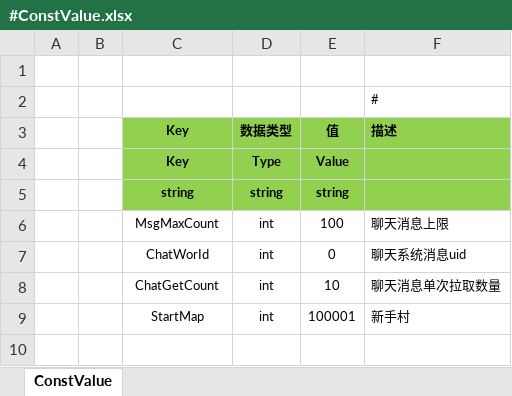
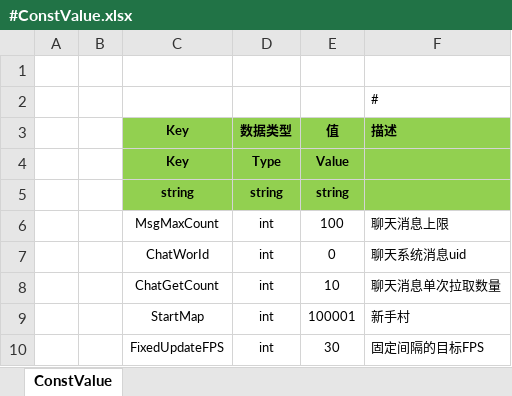
Before and after one commit to coreyjohn115/ET-MMO, an Excel workbook: Excel/#ConstValue.xlsx, sheet ConstValue, drawn as a sheet; values as stored, in another font and other column widths than the file's, no borders; the diff names each change by its address in the sheet, - before the commit and + after, or states it on an @@ line.

```diff
--- a/Excel/#ConstValue.xlsx (sheet ConstValue)
+++ b/Excel/#ConstValue.xlsx (sheet ConstValue)
+row 10:  |  | FixedUpdateFPS | int | 30 | 固定间隔的目标FPS
```
Also changed, not shown: 22 other files.
